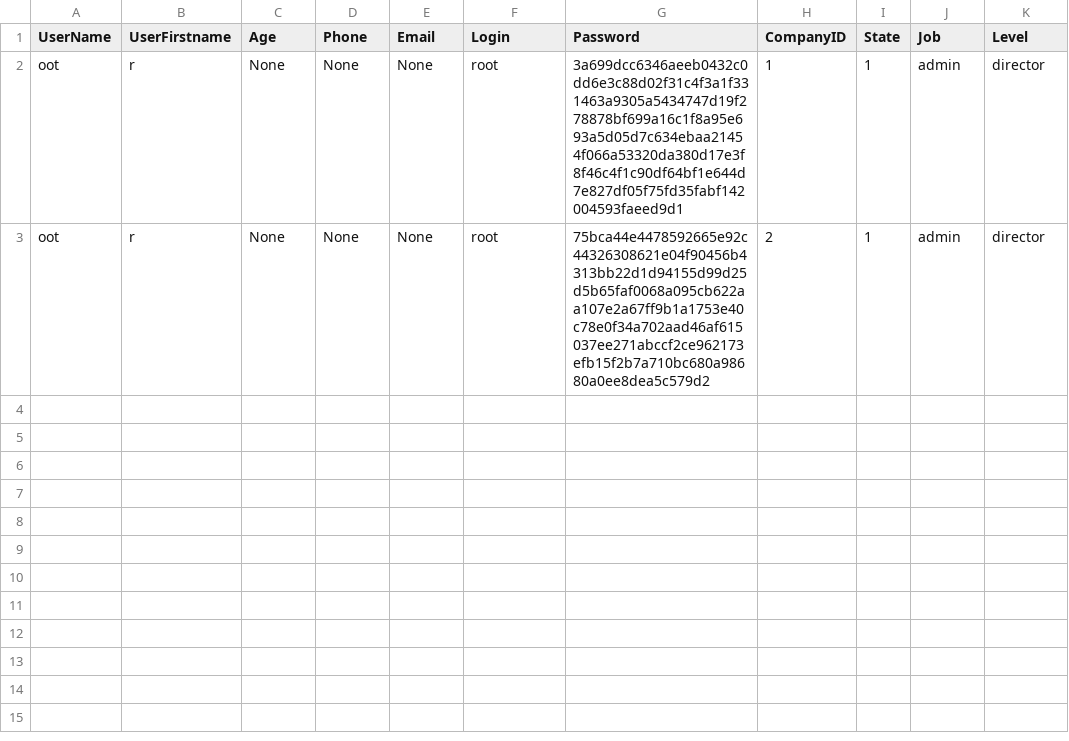
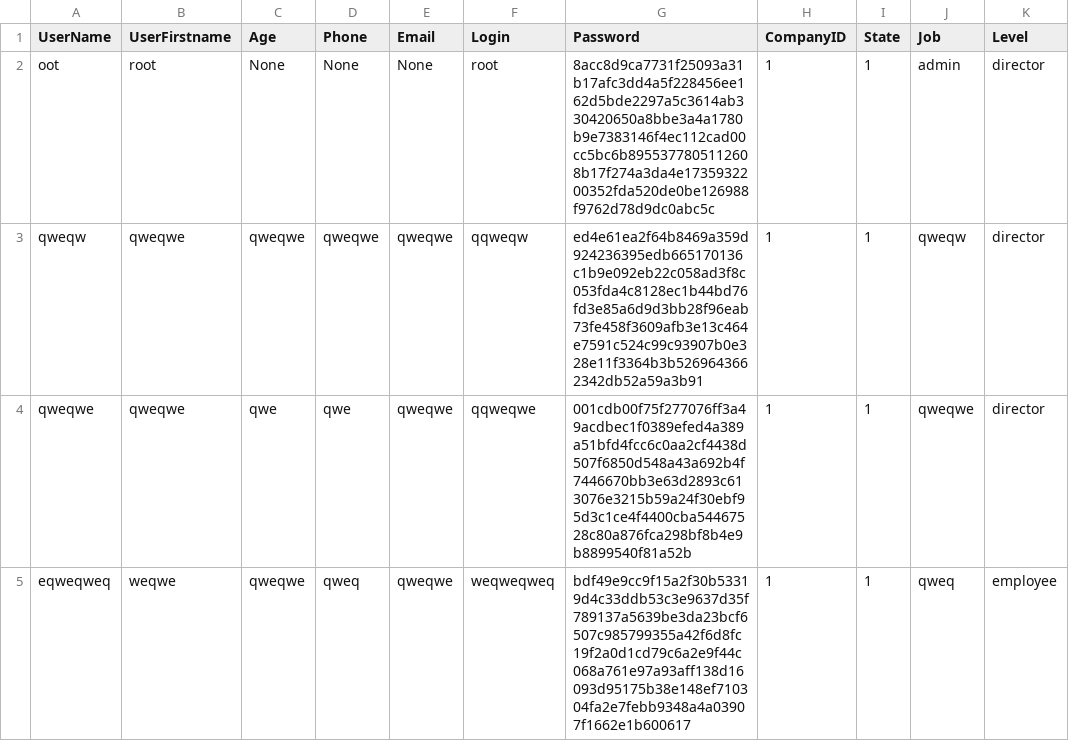
Before and after one commit to ESGI-AF42/Users-Management-Python, a CSV file: code/data/user.csv, drawn as a sheet.

```diff
--- a/code/data/user.csv
+++ b/code/data/user.csv
@@ -1,3 +1,5 @@
 UserName;UserFirstname;Age;Phone;Email;Login;Password;CompanyID;State;Job;Level
-oot;r;None;None;None;root;3a699dcc6346aeeb0432c0dd6e3c88d02f31c4f3a1f331463a9305a5434747d19f278878bf699a16c1f8a95e693a5d05d7c634ebaa21454f066a53320da380d17e3f8f46c4f1c90df64bf1e644d7e827df05f75fd35fabf142004593faeed9d1;1;1;admin;director
-oot;r;None;None;None;root;75bca44e4478592665e92c44326308621e04f90456b4313bb22d1d94155d99d25d5b65faf0068a095cb622aa107e2a67ff9b1a1753e40c78e0f34a702aad46af615037ee271abccf2ce962173efb15f2b7a710bc680a98680a0ee8dea5c579d2;2;1;admin;director
+oot;root;None;None;None;root;8acc8d9ca7731f25093a31b17afc3dd4a5f228456ee162d5bde2297a5c3614ab330420650a8bbe3a4a1780b9e7383146f4ec112cad00cc5bc6b8955377805112608b17f274a3da4e1735932200352fda520de0be126988f9762d78d9dc0abc5c;1;1;admin;director
+qweqw;qweqwe;qweqwe;qweqwe;qweqwe;qqweqw;ed4e61ea2f64b8469a359d924236395edb665170136c1b9e092eb22c058ad3f8c053fda4c8128ec1b44bd76fd3e85a6d9d3bb28f96eab73fe458f3609afb3e13c464e7591c524c99c93907b0e328e11f3364b3b5269643662342db52a59a3b91;1;1;qweqw;director
+qweqwe;qweqwe;qwe;qwe;qweqwe;qqweqwe;001cdb00f75f277076ff3a49acdbec1f0389efed4a389a51bfd4fcc6c0aa2cf4438d507f6850d548a43a692b4f7446670bb3e63d2893c613076e3215b59a24f30ebf95d3c1ce4f4400cba54467528c80a876fca298bf8b4e9b8899540f81a52b;1;1;qweqwe;director
+eqweqweq;weqwe;qweqwe;qweq;qweqwe;weqweqweq;bdf49e9cc9f15a2f30b53319d4c33ddb53c3e9637d35f789137a5639be3da23bcf6507c985799355a42f6d8fc19f2a0d1cd79c6a2e9f44c068a761e97a93aff138d16093d95175b38e148ef710304fa2e7febb9348a4a03907f1662e1b600617;1;1;qweq;employee
```
Also changed, not shown: 6 other files.
